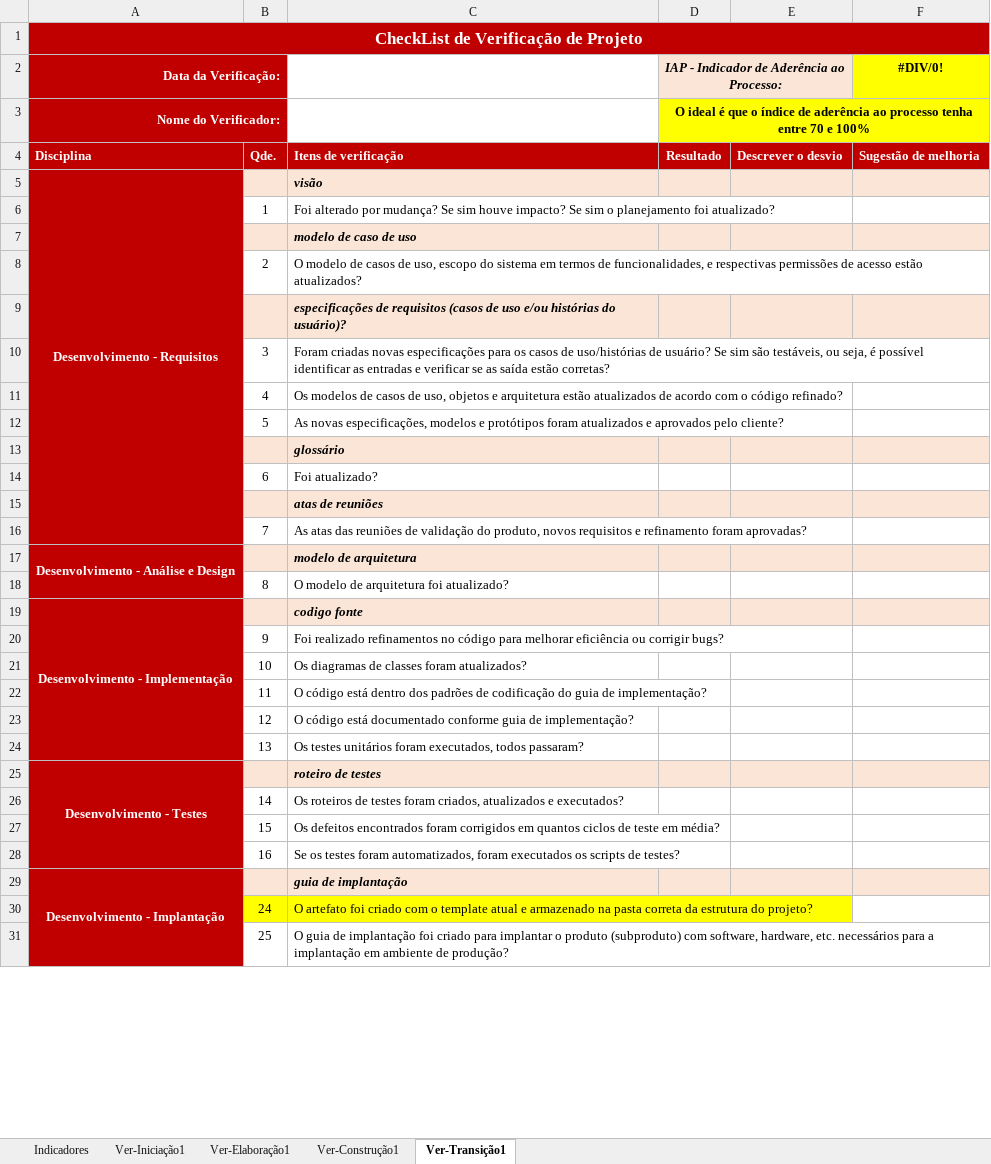
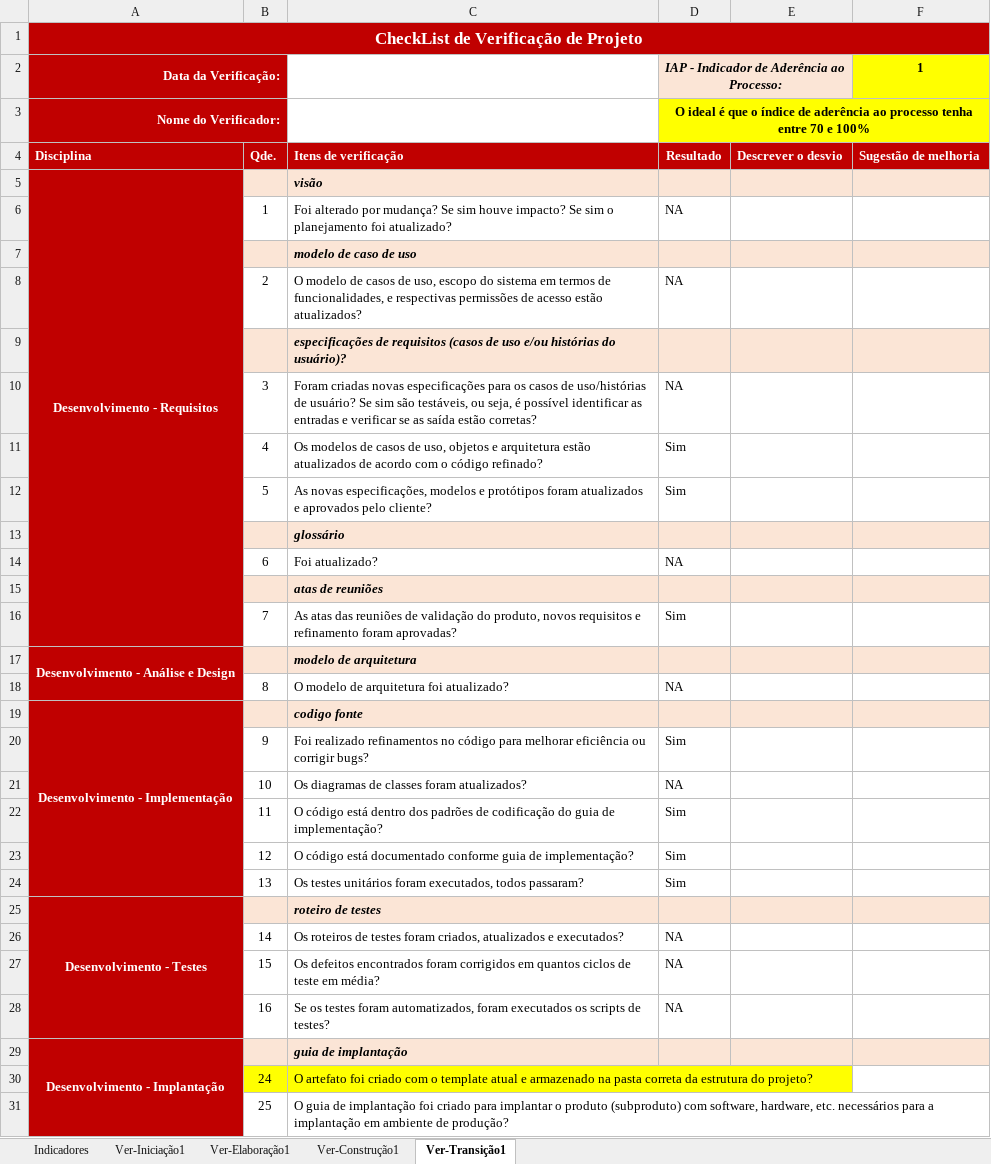
Before and after one commit to isFernandes/jobsea, an Excel workbook: Estrutura-Projeto/JOB SEA-Projeto/Gerenciamento de Projeto/JOB SEA-Checklist-Verificacao de Projeto-interna.xlsx, sheet Ver-Transição1, drawn as a sheet; only a part is shown; values as stored, in another font and other column widths than the file's, no borders; the diff names each change by its address in the sheet, - before the commit and + after, or states it on an @@ line.

```diff
--- a/Estrutura-Projeto/JOB SEA-Projeto/Gerenciamento de Projeto/JOB SEA-Checklist-Verificacao de Projeto-interna.xlsx (sheet Ver-Transição1)
+++ b/Estrutura-Projeto/JOB SEA-Projeto/Gerenciamento de Projeto/JOB SEA-Checklist-Verificacao de Projeto-interna.xlsx (sheet Ver-Transição1)
-F2: #DIV/0!
+F2: 1
-D6: (empty)
+D6: NA
-D8: (empty)
+D8: NA
-D10: (empty)
+D10: NA
-D11:D12: (empty)
+D11:D12: Sim
-D14: (empty)
+D14: NA
-D16: (empty)
+D16: Sim
-D18: (empty)
+D18: NA
-D20: (empty)
+D20: Sim
-D21: (empty)
+D21: NA
-D22:D24: (empty)
+D22:D24: Sim
-D26:D28: (empty)
+D26:D28: NA
```
Also changed, not shown: sheet Ver-Construção1, sheet Indicadores, charts or pictures.
